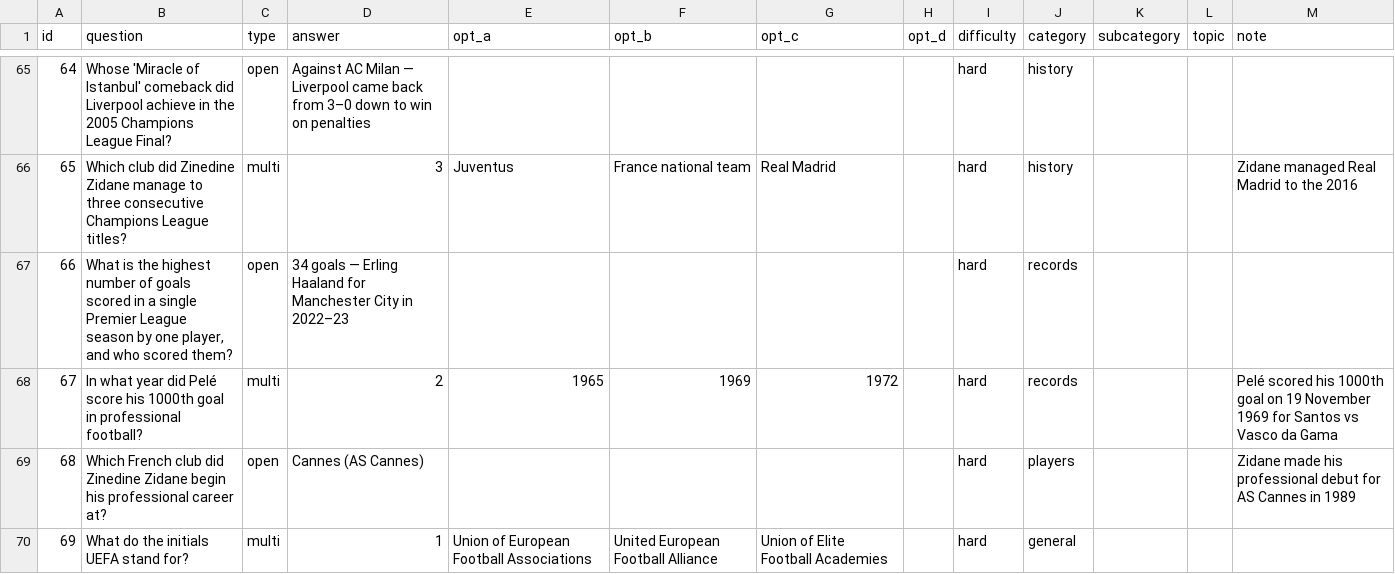
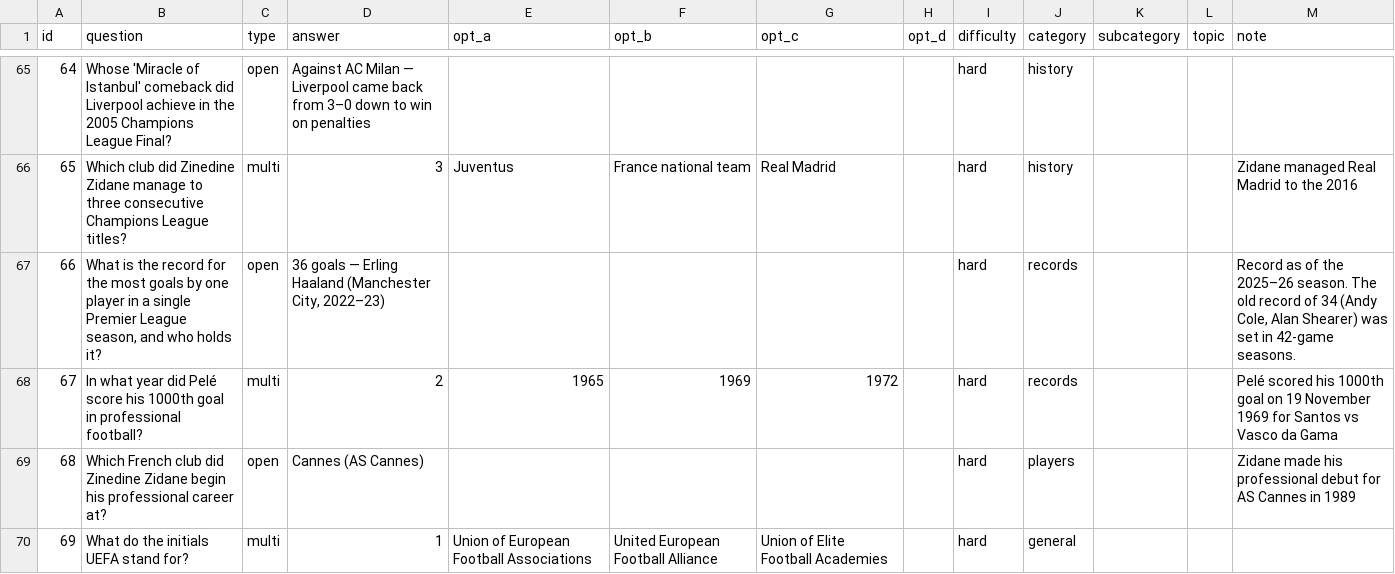
Before and after one commit to mojeebahmed/triventurex, a CSV file: game_editions/football-quest/questions.csv, drawn as a sheet; only a part is shown, gaps mark what is left out; the diff covers the shown part only.

```diff
--- a/game_editions/football-quest/questions.csv
+++ b/game_editions/football-quest/questions.csv
@@ -66,3 +66,3 @@ id,question,type,answer,opt_a,opt_b,opt_c,opt_d,difficulty,category,subcategory,
 65,Which club did Zinedine Zidane manage to three consecutive Champions League titles?,multi,3,Juventus,France national team,Real Madrid,,hard,history,,,Zidane managed Real Madrid to the 2016
-66,"What is the highest number of goals scored in a single Premier League season by one player, and who scored them?",open,34 goals — Erling Haaland for Manchester City in 2022–23,,,,,hard,records,,,
+66,"What is the record for the most goals by one player in a single Premier League season, and who holds it?",open,"36 goals — Erling Haaland (Manchester City, 2022–23)",,,,,hard,records,,,"Record as of the 2025–26 season. The old record of 34 (Andy Cole, Alan Shearer) was set in 42-game seasons."
 67,In what year did Pelé score his 1000th goal in professional football?,multi,2,1965,1969,1972,,hard,records,,,Pelé scored his 1000th goal on 19 November 1969 for Santos vs Vasco da Gama
```
Also changed, not shown: 7 edited cells elsewhere in this file, 2 other files.
